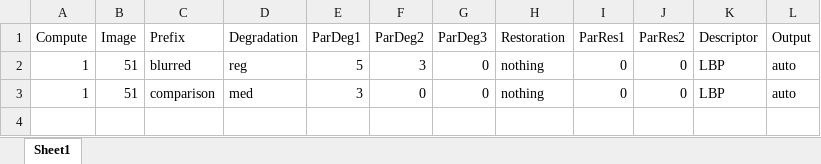
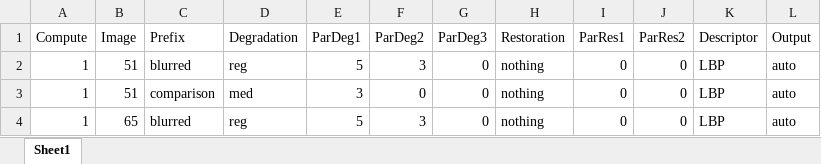
Before and after one commit to afontainec/ipre-imagenes, an Excel workbook: batch_demo.xlsx, sheet Sheet1, drawn as a sheet; values as stored, in another font and other column widths than the file's, no borders; the diff names each change by its address in the sheet, - before the commit and + after, or states it on an @@ line.

Commit message:
minor change to batch

```diff
--- a/batch_demo.xlsx (sheet Sheet1)
+++ b/batch_demo.xlsx (sheet Sheet1)
+row 4: 1 | 65 | blurred | reg | 5 | 3 | 0 | nothing | 0 | 0 | LBP | auto
```
